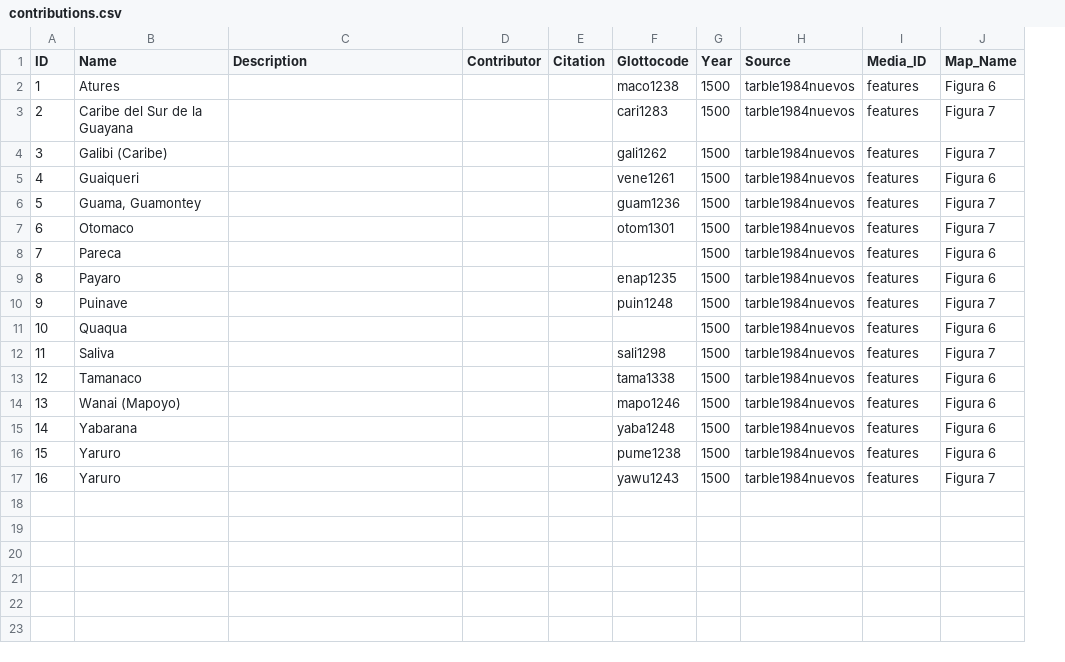
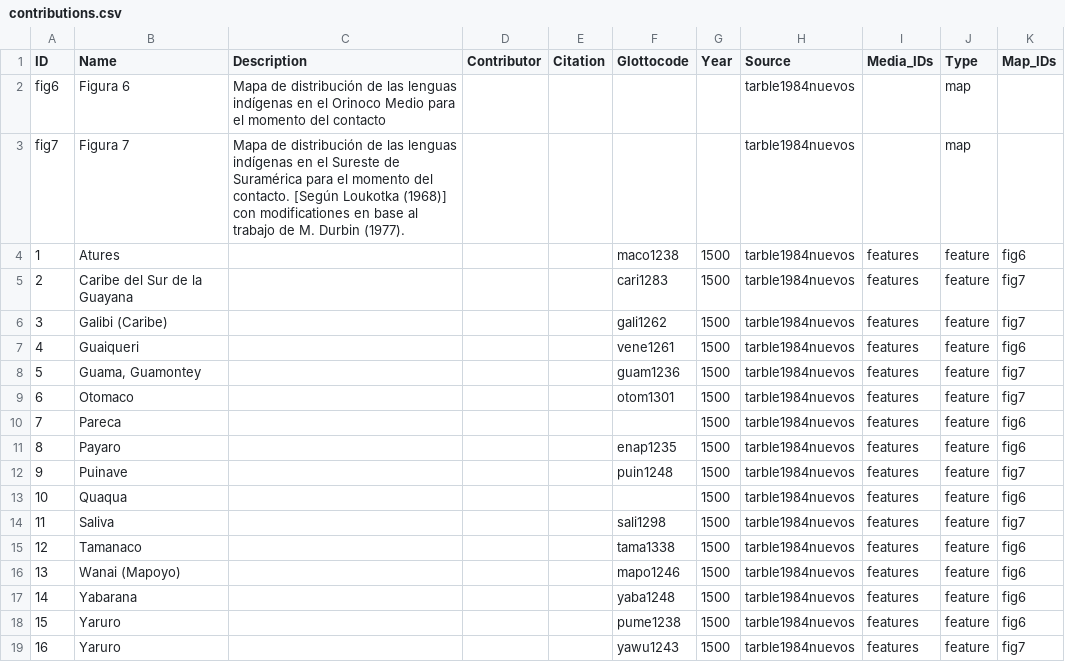
Before and after one commit to Glottography/tarble1984nuevos, a CSV file: cldf/contributions.csv, drawn as a sheet; removed rows and columns are numbered as before the commit, all else as after; the diff names each change by its address in the sheet, - before the commit and + after, or states it on an @@ line.

```diff
--- a/cldf/contributions.csv
+++ b/cldf/contributions.csv
-column J (Map_Name), rows 2-17: Figura 6 | Figura 7 | Figura 7 | Figura 6 | Figura 7 | Figura 7 | Figura 6 | Figura 6 | Figura 7 | Figura 6 | Figura 7 | Figura 6 | Figura 6 | Figura 6 | Figura 6 | Figura 7
+column J (Type), rows 4-19: all feature
+column K (Map_IDs), rows 4-19: fig6 | fig7 | fig7 | fig6 | fig7 | fig7 | fig6 | fig6 | fig7 | fig6 | fig7 | fig6 | fig6 | fig6 | fig6 | fig7
-I1: Media_ID
+I1: Media_IDs
+row 2: fig6 | Figura 6 | Mapa de distribución de las lenguas indígenas en el Orinoco Medio para el momento del contacto |  |  |  |  | tarble1984nuevos |  | map
+row 3: fig7 | Figura 7 | Mapa de distribución de las lenguas indígenas en el Sureste de Suramérica para el momento del contacto. [Según Loukotka (1968)] con modificationes en base al trabajo de M. Durbin (1977). |  |  |  |  | tarble1984nuevos |  | map
```
Also changed, not shown: 4 other files.
